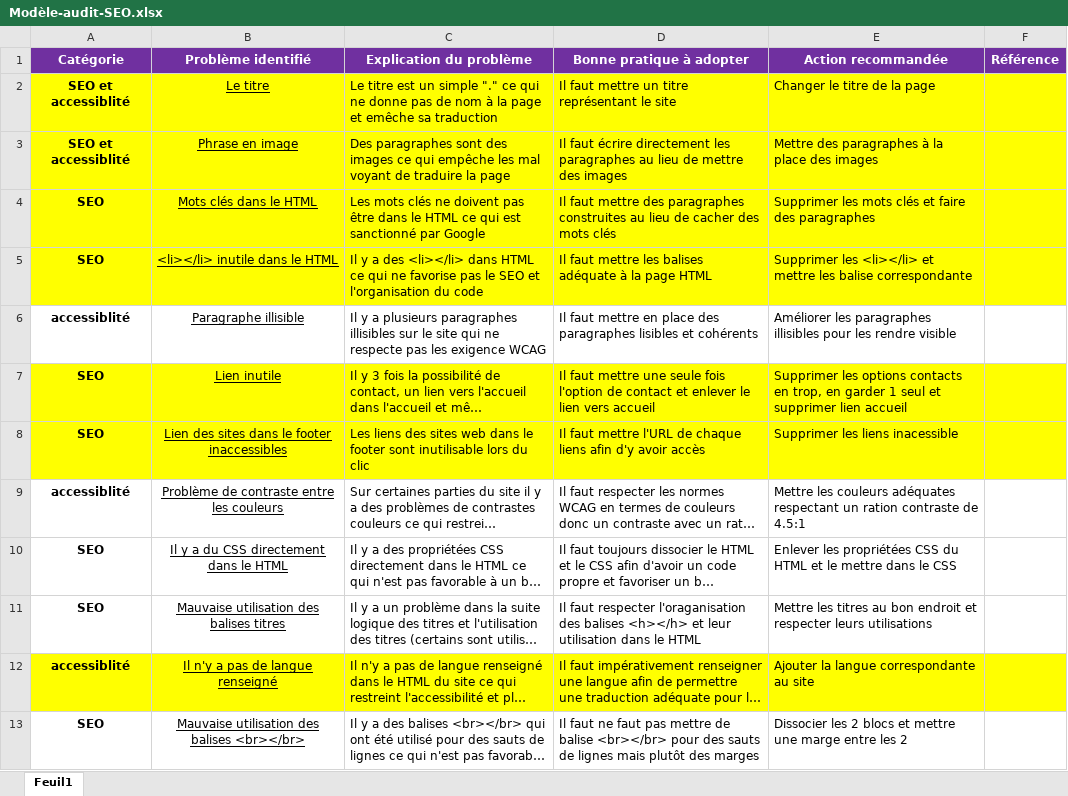
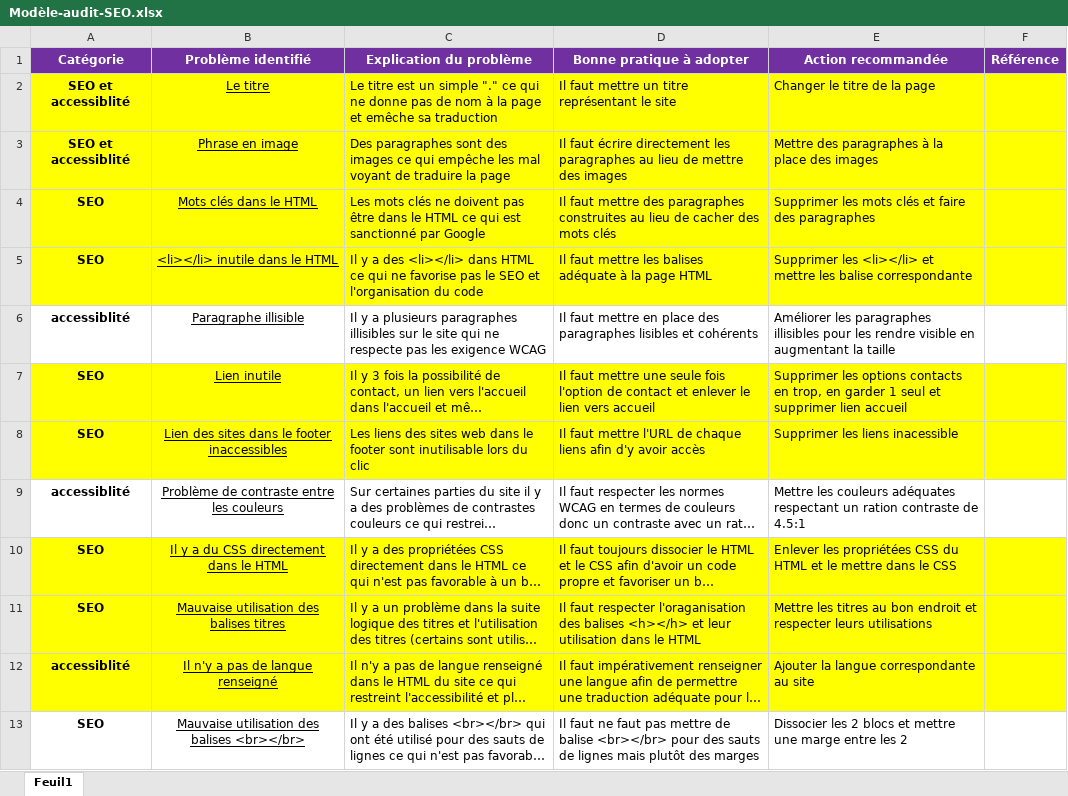
Before and after one commit to MuzzammilP/MuzzammilPeerboccus_4_27042021, an Excel workbook: Projet_4_La_chouette_agence/Modèle-audit-SEO.xlsx, sheet Feuil1, drawn as a sheet; only a part is shown; long unchanged cells end in …; values as stored, in another font and other column widths than the file's, no borders; the diff names each change by its address in the sheet, - before the commit and + after, or states it on an @@ line.

```diff
--- a/Projet_4_La_chouette_agence/Modèle-audit-SEO.xlsx (sheet Feuil1)
+++ b/Projet_4_La_chouette_agence/Modèle-audit-SEO.xlsx (sheet Feuil1)
-E6 (Action recommandée): …rendre visible
+E6 (Action recommandée): …rendre visible en augmentant la taille
-A10:F11 fill: none
+A10:F11 fill: #FFFF00
```
Also changed, not shown: 2 other files.
